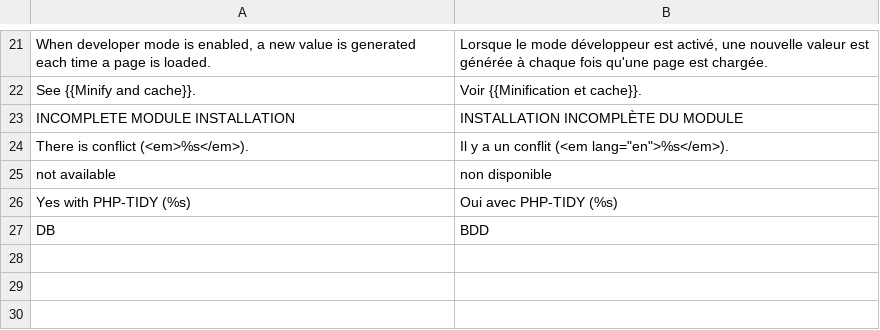
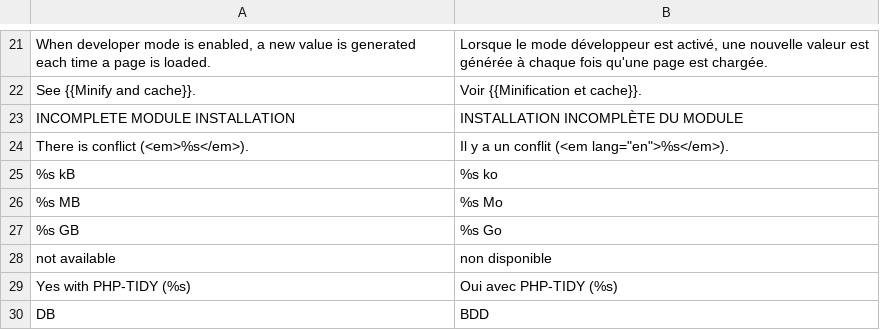
Before and after one commit to luigifab/openmage-minifier, a CSV file: src/app/locale/fr_CA/Luigifab_Minifier.csv, drawn as a sheet; only a part is shown, gaps mark what is left out; the diff names each change by its address in the sheet, - before the commit and + after, or states it on an @@ line.

```diff
--- a/src/app/locale/fr_CA/Luigifab_Minifier.csv
+++ b/src/app/locale/fr_CA/Luigifab_Minifier.csv
+row 25: %s kB | %s ko
+row 26: %s MB | %s Mo
+row 27: %s GB | %s Go
```
Also changed, not shown: src/app/locale/fr_CH/Luigifab_Minifier.csv, src/app/locale/fr_FR/Luigifab_Minifier.csv, 45 other files.
